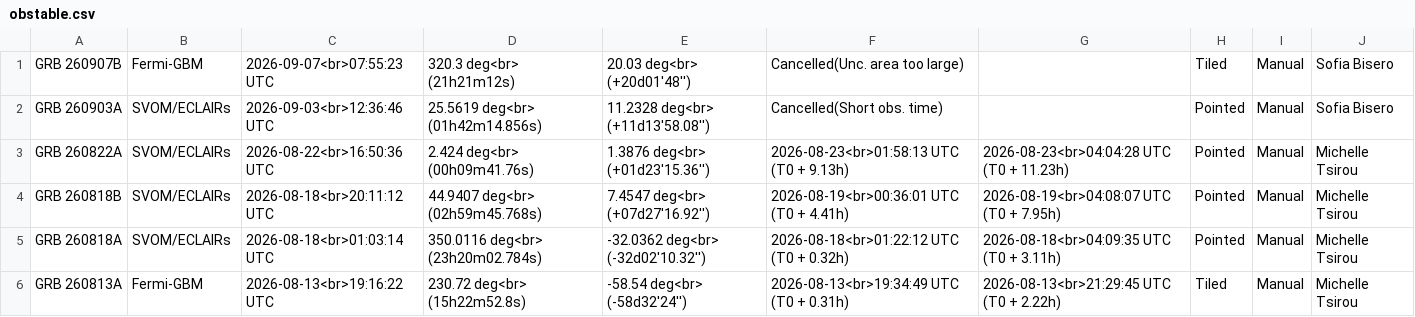
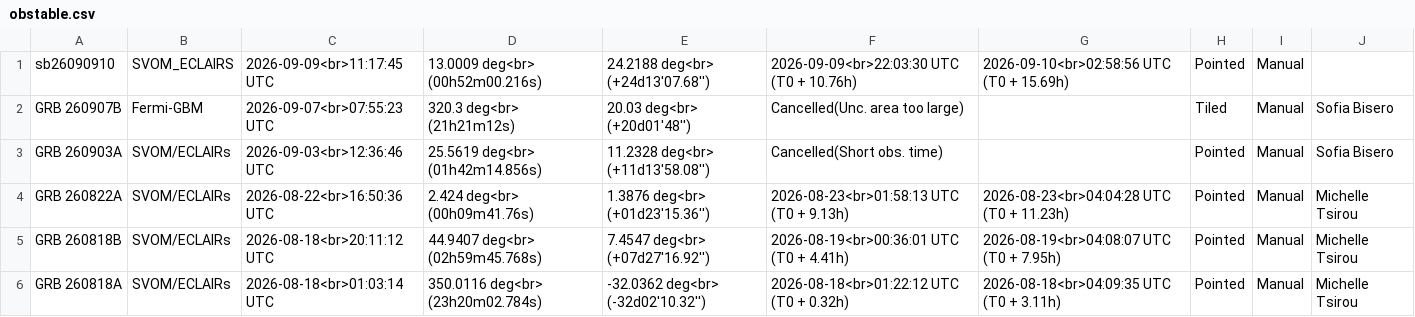
Before and after one commit to grbhess/grbhess.github.io, a CSV file: obstable.csv, drawn as a sheet; only a part is shown; the shorter side is filled out with more unchanged rows.

Commit message:
adding GRB: sb26090910

```diff
--- a/obstable.csv
+++ b/obstable.csv
@@ -1 +1,2 @@
+sb26090910,SVOM_ECLAIRS,2026-09-09<br>11:17:45 UTC,13.0009 deg<br> (00h52m00.216s),24.2188 deg<br> (+24d13'07.68''),2026-09-09<br>22:03:30 UTC (T0 + 10.76h),2026-09-10<br>02:58:56 UTC (T0 + 15.69h),Pointed,Manual,
 GRB 260907B,Fermi-GBM,2026-09-07<br>07:55:23 UTC,320.3 deg<br> (21h21m12s),20.03 deg<br> (+20d01'48''),Cancelled(Unc. area too large),,Tiled,Manual,Sofia Bisero
```
